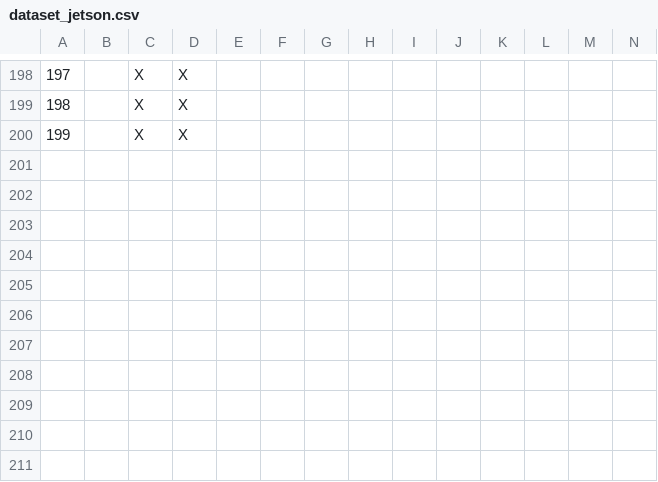
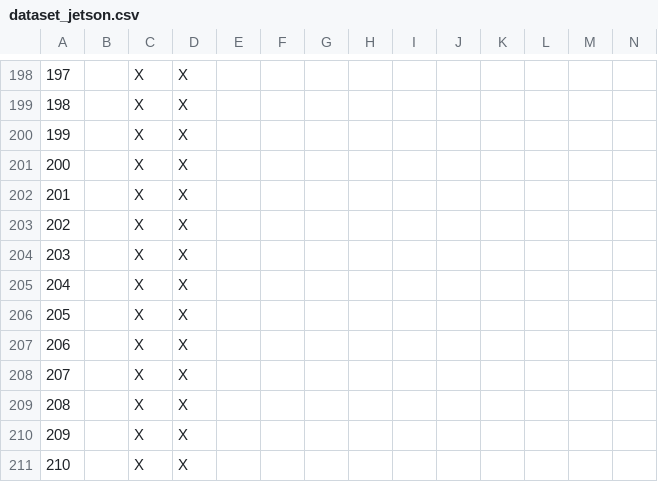
Before and after one commit to op0pox/Nottoday_nail, a CSV file: utils/data/dataset_jetson.csv, drawn as a sheet; only a part is shown, gaps mark what is left out.

```diff
--- a/utils/data/dataset_jetson.csv
+++ b/utils/data/dataset_jetson.csv
@@ -200 +200,12 @@
 199,,X,X,,,,,,,,,,
+200,,X,X,,,,,,,,,,
+201,,X,X,,,,,,,,,,
+202,,X,X,,,,,,,,,,
+203,,X,X,,,,,,,,,,
+204,,X,X,,,,,,,,,,
+205,,X,X,,,,,,,,,,
+206,,X,X,,,,,,,,,,
+207,,X,X,,,,,,,,,,
+208,,X,X,,,,,,,,,,
+209,,X,X,,,,,,,,,,
+210,,X,X,,,,,,,,,,
```
Also changed, not shown: 38 other files.
